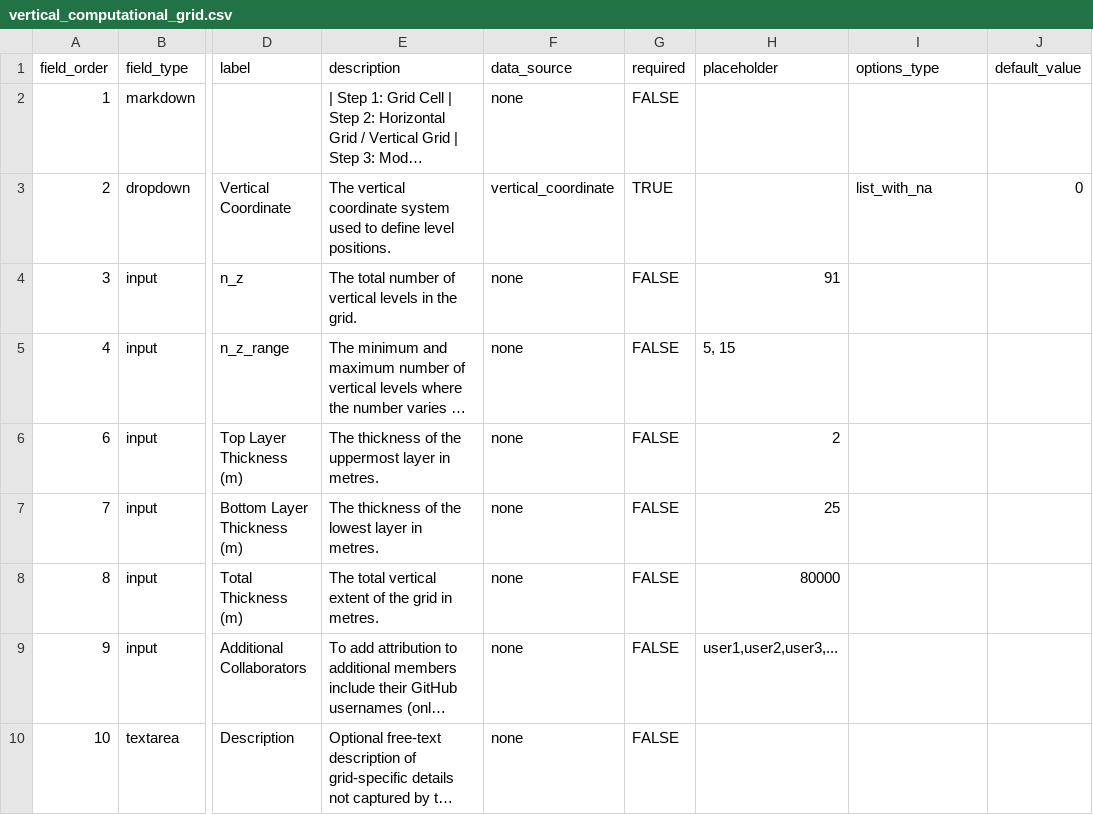
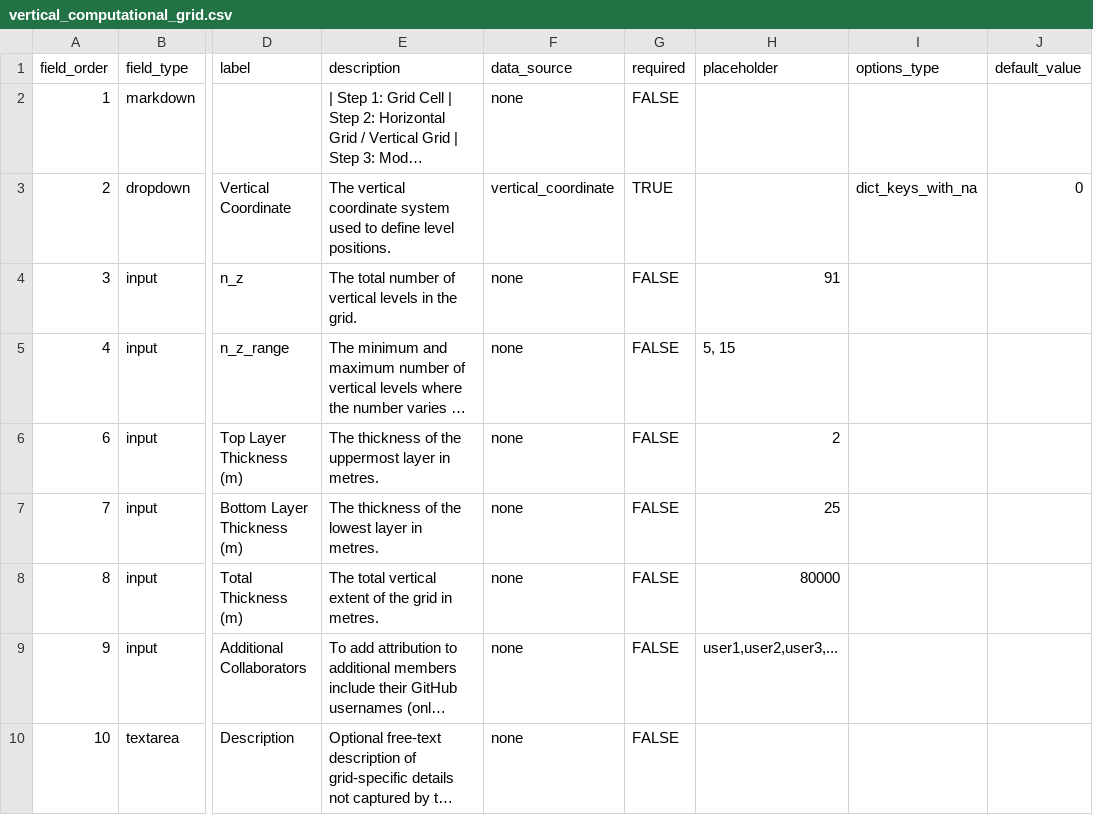
Before and after one commit to WCRP-CMIP/Essential-Model-Documentation, a CSV file: .github/GEN_ISSUE_TEMPLATE/vertical_computational_grid.csv, drawn as a sheet; only a part is shown, gaps mark what is left out; long unchanged cells end in …; the diff names each change by its address in the sheet, - before the commit and + after, or states it on an @@ line.

Commit message:
updating vertical template with more intuive naming

```diff
--- a/.github/GEN_ISSUE_TEMPLATE/vertical_computational_grid.csv
+++ b/.github/GEN_ISSUE_TEMPLATE/vertical_computational_grid.csv
-I3 (options_type): list_with_na
+I3 (options_type): dict_keys_with_na
```
Also changed, not shown: 4 other files.
